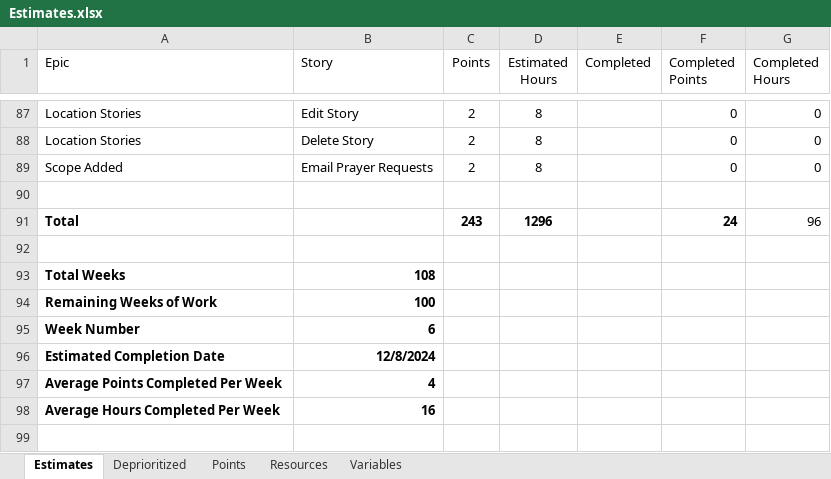
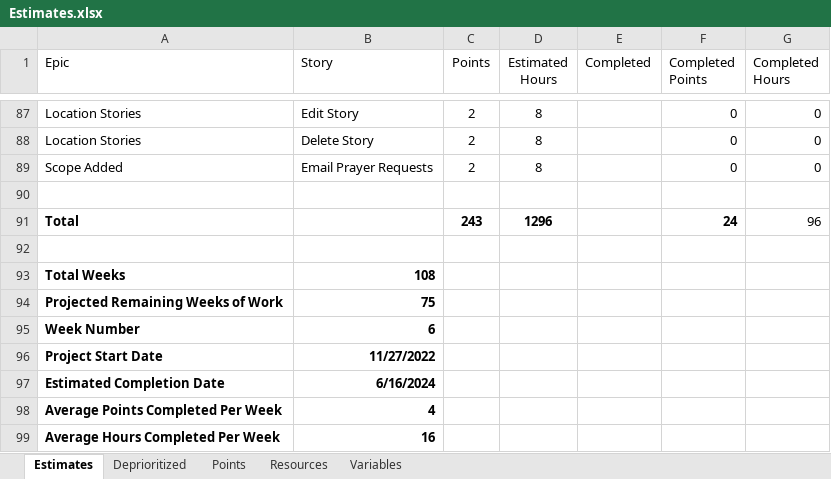
Before and after one commit to GregFinzer/BedBrigadeNational, an Excel workbook: Documentation/Design/Estimates.xlsx, sheet Estimates, drawn as a sheet; only a part is shown, gaps mark what is left out; values as stored, in another font and other column widths than the file's, no borders; table styles not drawn; removed rows and columns are numbered as before the commit, all else as after; the diff names each change by its address in the sheet, - before the commit and + after, or states it on an @@ line.

```diff
--- a/Documentation/Design/Estimates.xlsx (sheet Estimates)
+++ b/Documentation/Design/Estimates.xlsx (sheet Estimates)
-row 94: Remaining Weeks of Work | 100
+row 94: Projected Remaining Weeks of Work | 75
+row 96: Project Start Date | 11/27/2022
-B97 (Story): 12/8/2024
+B97 (Story): 6/16/2024
```
Also changed, not shown: 1 other file.
